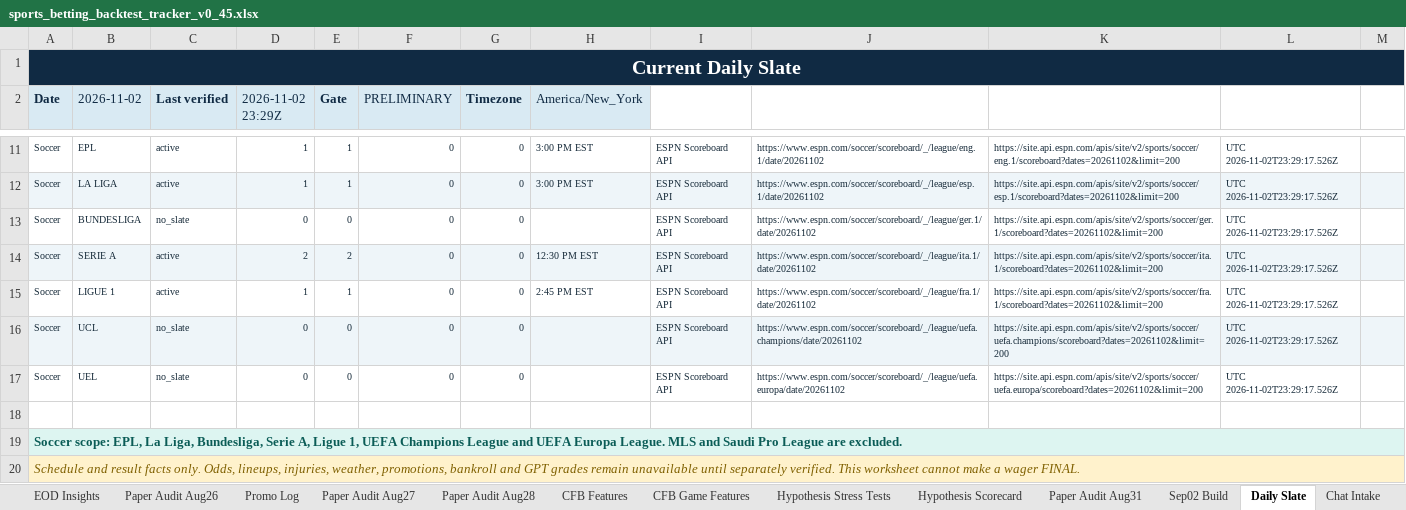
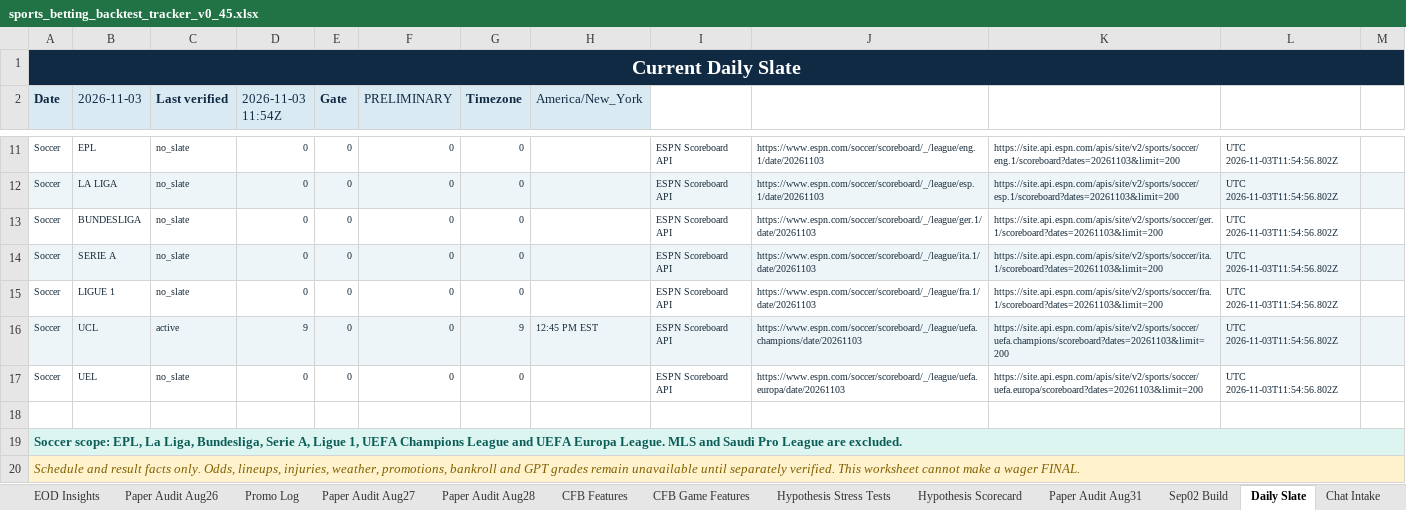
Before and after one commit to KevinKato27/SportsBetting, an Excel workbook: data/imports/sports_betting_backtest_tracker_v0_45.xlsx, sheet Daily Slate, drawn as a sheet; only a part is shown, gaps mark what is left out; values as stored, in another font and other column widths than the file's, no borders; the diff covers the shown part only; the diff names each change by its address in the sheet, - before the commit and + after, or states it on an @@ line.

```diff
--- a/data/imports/sports_betting_backtest_tracker_v0_45.xlsx (sheet Daily Slate)
+++ b/data/imports/sports_betting_backtest_tracker_v0_45.xlsx (sheet Daily Slate)
-B2: 2026-11-02
+B2: 2026-11-03
-D2: 2026-11-02 23:29Z
+D2: 2026-11-03 11:54Z
-C11:C12 (Last verified): active
+C11:C12 (Last verified): no_slate
-D11:D12 (2026-11-03 11:54Z): 1
+D11:D12 (2026-11-03 11:54Z): 0
-E11:E12 (Gate): 1
+E11:E12 (Gate): 0
-H11:H12 (America/New_York): 3:00 PM EST
+H11:H12 (America/New_York): (empty)
-J11: https://www.espn.com/soccer/scoreboard/_/league/eng.1/date/20261102
+J11: https://www.espn.com/soccer/scoreboard/_/league/eng.1/date/20261103
-K11: https://site.api.espn.com/apis/site/v2/sports/soccer/eng.1/scoreboard?dates=20261102&limit=200
+K11: https://site.api.espn.com/apis/site/v2/sports/soccer/eng.1/scoreboard?dates=20261103&limit=200
-L11:L17: UTC 2026-11-02T23:29:17.526Z
+L11:L17: UTC 2026-11-03T11:54:56.802Z
-J12: https://www.espn.com/soccer/scoreboard/_/league/esp.1/date/20261102
+J12: https://www.espn.com/soccer/scoreboard/_/league/esp.1/date/20261103
-K12: https://site.api.espn.com/apis/site/v2/sports/soccer/esp.1/scoreboard?dates=20261102&limit=200
+K12: https://site.api.espn.com/apis/site/v2/sports/soccer/esp.1/scoreboard?dates=20261103&limit=200
-J13: https://www.espn.com/soccer/scoreboard/_/league/ger.1/date/20261102
+J13: https://www.espn.com/soccer/scoreboard/_/league/ger.1/date/20261103
-K13: https://site.api.espn.com/apis/site/v2/sports/soccer/ger.1/scoreboard?dates=20261102&limit=200
+K13: https://site.api.espn.com/apis/site/v2/sports/soccer/ger.1/scoreboard?dates=20261103&limit=200
-C14:C15 (Last verified): active
+C14:C15 (Last verified): no_slate
-D14 (2026-11-03 11:54Z): 2
+D14 (2026-11-03 11:54Z): 0
-E14 (Gate): 2
+E14 (Gate): 0
-H14 (America/New_York): 12:30 PM EST
+H14 (America/New_York): (empty)
-J14: https://www.espn.com/soccer/scoreboard/_/league/ita.1/date/20261102
+J14: https://www.espn.com/soccer/scoreboard/_/league/ita.1/date/20261103
-K14: https://site.api.espn.com/apis/site/v2/sports/soccer/ita.1/scoreboard?dates=20261102&limit=200
+K14: https://site.api.espn.com/apis/site/v2/sports/soccer/ita.1/scoreboard?dates=20261103&limit=200
-D15 (2026-11-03 11:54Z): 1
+D15 (2026-11-03 11:54Z): 0
-E15 (Gate): 1
+E15 (Gate): 0
-H15 (America/New_York): 2:45 PM EST
+H15 (America/New_York): (empty)
-J15: https://www.espn.com/soccer/scoreboard/_/league/fra.1/date/20261102
+J15: https://www.espn.com/soccer/scoreboard/_/league/fra.1/date/20261103
-K15: https://site.api.espn.com/apis/site/v2/sports/soccer/fra.1/scoreboard?dates=20261102&limit=200
+K15: https://site.api.espn.com/apis/site/v2/sports/soccer/fra.1/scoreboard?dates=20261103&limit=200
-C16 (Last verified): no_slate
+C16 (Last verified): active
-D16 (2026-11-03 11:54Z): 0
+D16 (2026-11-03 11:54Z): 9
-G16 (Timezone): 0
+G16 (Timezone): 9
-H16 (America/New_York): (empty)
+H16 (America/New_York): 12:45 PM EST
-J16: https://www.espn.com/soccer/scoreboard/_/league/uefa.champions/date/20261102
+J16: https://www.espn.com/soccer/scoreboard/_/league/uefa.champions/date/20261103
-K16: https://site.api.espn.com/apis/site/v2/sports/soccer/uefa.champions/scoreboard?dates=20261102&limit=200
+K16: https://site.api.espn.com/apis/site/v2/sports/soccer/uefa.champions/scoreboard?dates=20261103&limit=200
-J17: https://www.espn.com/soccer/scoreboard/_/league/uefa.europa/date/20261102
+J17: https://www.espn.com/soccer/scoreboard/_/league/uefa.europa/date/20261103
-K17: https://site.api.espn.com/apis/site/v2/sports/soccer/uefa.europa/scoreboard?dates=20261102&limit=200
+K17: https://site.api.espn.com/apis/site/v2/sports/soccer/uefa.europa/scoreboard?dates=20261103&limit=200
```
Also changed, not shown: 32 edited cells elsewhere in this sheet, 2 other files.
